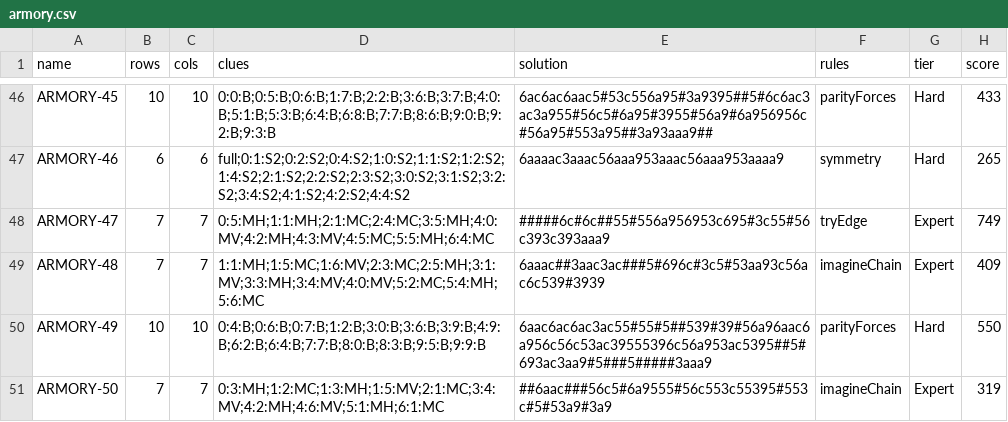
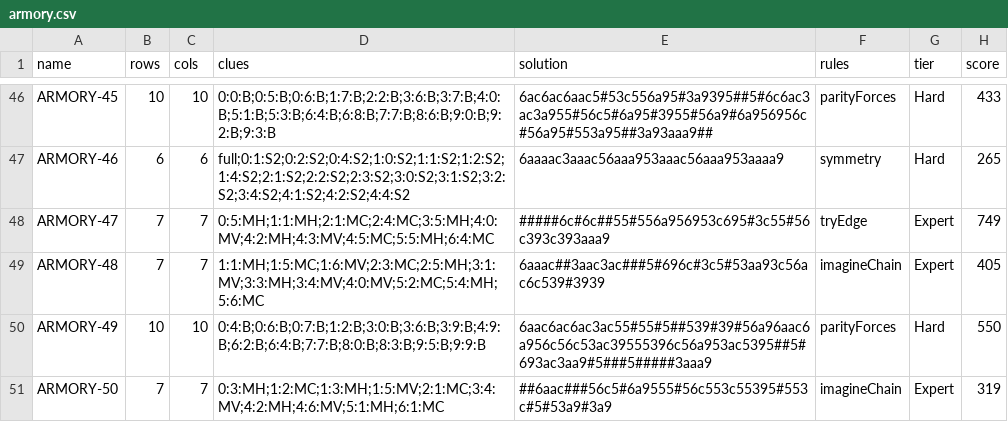
Before and after one commit to JoshMermel/loops, a CSV file: data/armory.csv, drawn as a sheet; only a part is shown, gaps mark what is left out.

```diff
--- a/data/armory.csv
+++ b/data/armory.csv
@@ -48,3 +48,3 @@ ARMORY-46,6,6,full;0:1:S2;0:2:S2;0:4:S2;1:0:S2;1:1:S2;1:2:S2;1:4:S2;2:1:S2;2:2:S
 ARMORY-47,7,7,0:5:MH;1:1:MH;2:1:MC;2:4:MC;3:5:MH;4:0:MV;4:2:MH;4:3:MV;4:5:MC;5:5:MH;6:4:MC,#####6c#6c##55#556a956953c695#3c55#56c393c393aaa9,tryEdge,Expert,749
-ARMORY-48,7,7,1:1:MH;1:5:MC;1:6:MV;2:3:MC;2:5:MH;3:1:MV;3:3:MH;3:4:MV;4:0:MV;5:2:MC;5:4:MH;5:6:MC,6aaac##3aac3ac###5#696c#3c5#53aa93c56ac6c539#3939,imagineChain,Expert,409
+ARMORY-48,7,7,1:1:MH;1:5:MC;1:6:MV;2:3:MC;2:5:MH;3:1:MV;3:3:MH;3:4:MV;4:0:MV;5:2:MC;5:4:MH;5:6:MC,6aaac##3aac3ac###5#696c#3c5#53aa93c56ac6c539#3939,imagineChain,Expert,405
 ARMORY-49,10,10,0:4:B;0:6:B;0:7:B;1:2:B;3:0:B;3:6:B;3:9:B;4:9:B;6:2:B;6:4:B;7:7:B;8:0:B;8:3:B;9:5:B;9:9:B,6aac6ac6ac3ac55#55#5##539#39#56a96aac6a956c56c53ac39555396c56a953ac5395##5#693ac3aa9#5###5#####3aaa9,parityForces,Hard,550
```
Also changed, not shown: data/hybrid-midloop-full.csv, data/midloop-classic.csv, 54 other files.
